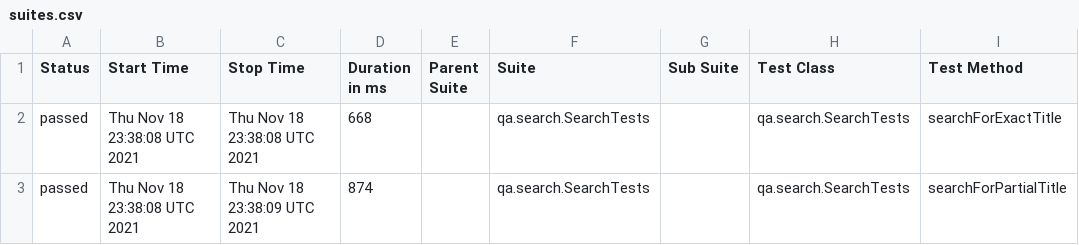
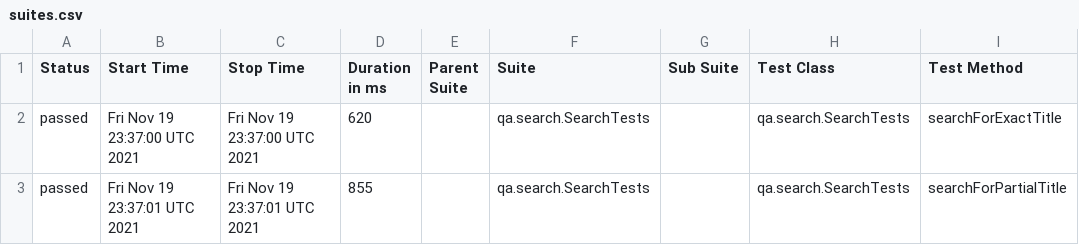
Before and after one commit to reinaldorossetti/playwright-kotlin-junit5, a CSV file: safari/data/suites.csv, drawn as a sheet; only a part is shown; the diff names each change by its address in the sheet, - before the commit and + after, or states it on an @@ line.

```diff
--- a/safari/data/suites.csv
+++ b/safari/data/suites.csv
-B2 (Start Time): Thu Nov 18 23:38:08 UTC 2021
+B2 (Start Time): Fri Nov 19 23:37:00 UTC 2021
-C2 (Stop Time): Thu Nov 18 23:38:08 UTC 2021
+C2 (Stop Time): Fri Nov 19 23:37:00 UTC 2021
-D2 (Duration in ms): 668
+D2 (Duration in ms): 620
-B3 (Start Time): Thu Nov 18 23:38:08 UTC 2021
+B3 (Start Time): Fri Nov 19 23:37:01 UTC 2021
-C3 (Stop Time): Thu Nov 18 23:38:09 UTC 2021
+C3 (Stop Time): Fri Nov 19 23:37:01 UTC 2021
-D3 (Duration in ms): 874
+D3 (Duration in ms): 855
```
Also changed, not shown: 17 other files.
